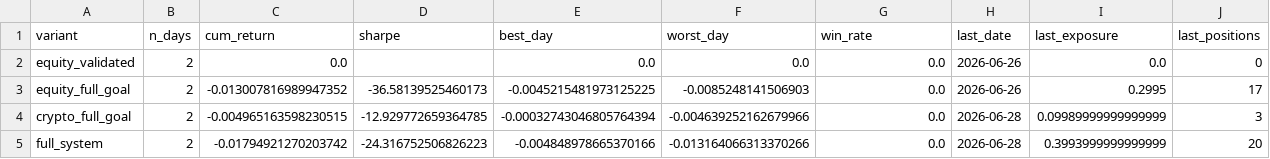
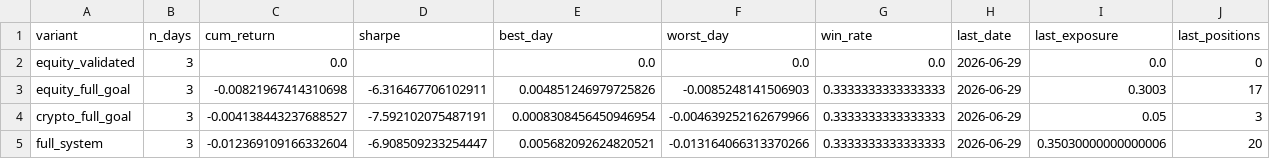
Before and after one commit to dballage777/dballage, a CSV file: paper/reports/standings.csv, drawn as a sheet.

```diff
--- a/paper/reports/standings.csv
+++ b/paper/reports/standings.csv
@@ -1,5 +1,5 @@
 variant,n_days,cum_return,sharpe,best_day,worst_day,win_rate,last_date,last_exposure,last_positions
-equity_validated,2,0.0,,0.0,0.0,0.0,2026-06-26,0.0,0
-equity_full_goal,2,-0.013007816989947352,-36.58139525460173,-0.0045215481973125225,-0.0085248141506903,0.0,2026-06-26,0.2995,17
-crypto_full_goal,2,-0.004965163598230515,-12.929772659364785,-0.00032743046805764394,-0.004639252162679966,0.0,2026-06-28,0.09989999999999999,3
-full_system,2,-0.01794921270203742,-24.316752506826223,-0.004848978665370166,-0.013164066313370266,0.0,2026-06-28,0.3993999999999999,20
+equity_validated,3,0.0,,0.0,0.0,0.0,2026-06-29,0.0,0
+equity_full_goal,3,-0.00821967414310698,-6.316467706102911,0.004851246979725826,-0.0085248141506903,0.3333333333333333,2026-06-29,0.3003,17
+crypto_full_goal,3,-0.004138443237688527,-7.592102075487191,0.0008308456450946954,-0.004639252162679966,0.3333333333333333,2026-06-29,0.05,3
+full_system,3,-0.012369109166332604,-6.908509233254447,0.005682092624820521,-0.013164066313370266,0.3333333333333333,2026-06-29,0.35030000000000006,20
```
Also changed, not shown: paper/reports/daily_returns.csv, 4 other files.
